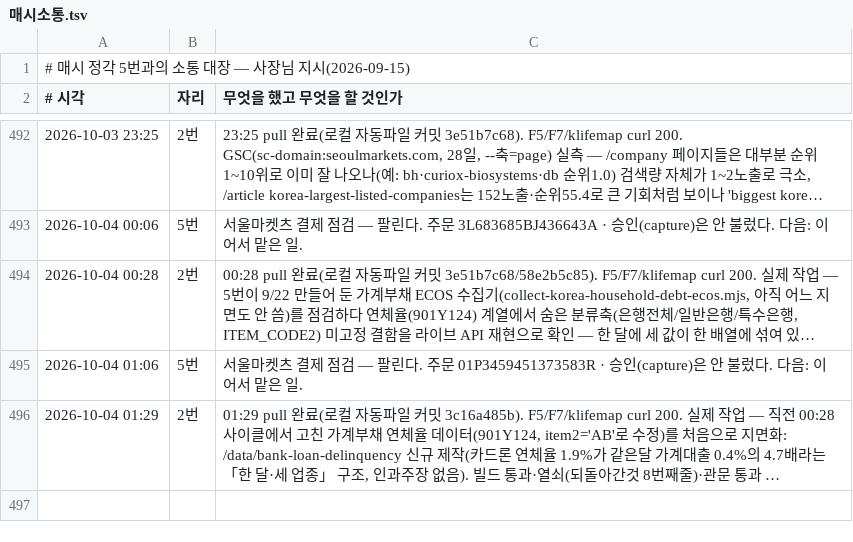
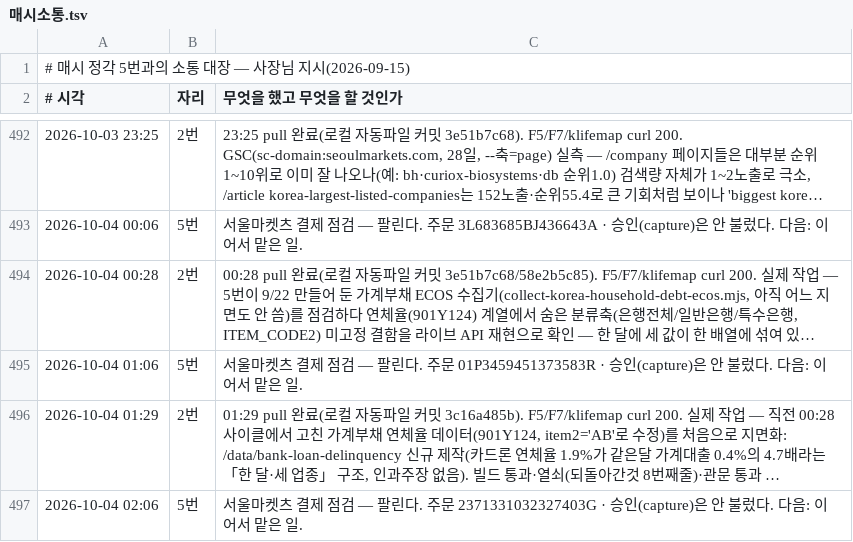
Before and after one commit to parkintaek2-gif/parkintaek2-gif.github.io, a TSV file: docs/매시소통.tsv, drawn as a sheet; only a part is shown, gaps mark what is left out; long unchanged cells end in …; the diff names each change by its address in the sheet, - before the commit and + after, or states it on an @@ line.

```diff
--- a/docs/매시소통.tsv
+++ b/docs/매시소통.tsv
+row 497: 2026-10-04 02:06 | 5번 | 서울마켓츠 결제 점검 — 팔린다. 주문 2371331032327403G · 승인(capture)은 안 불렀다. 다음: 이어서 맡은 일.
```
Also changed, not shown: docs/손님길점검.tsv, 5 other files.
